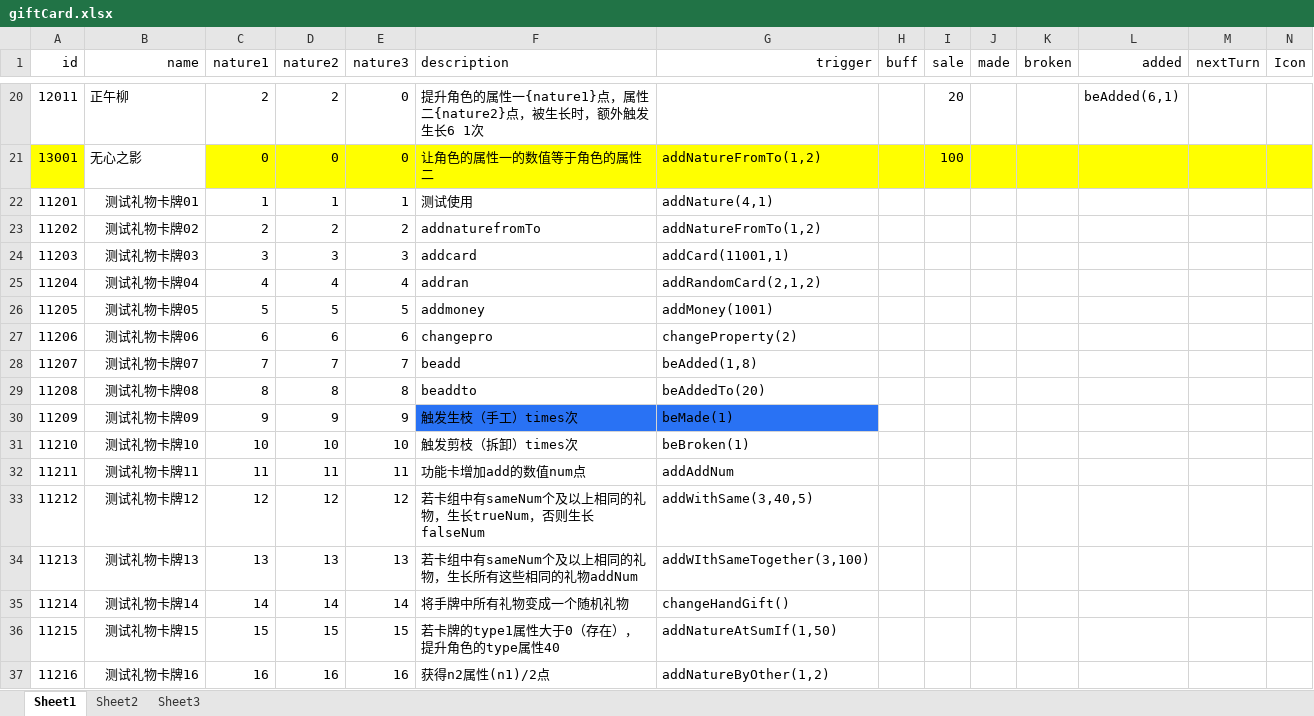
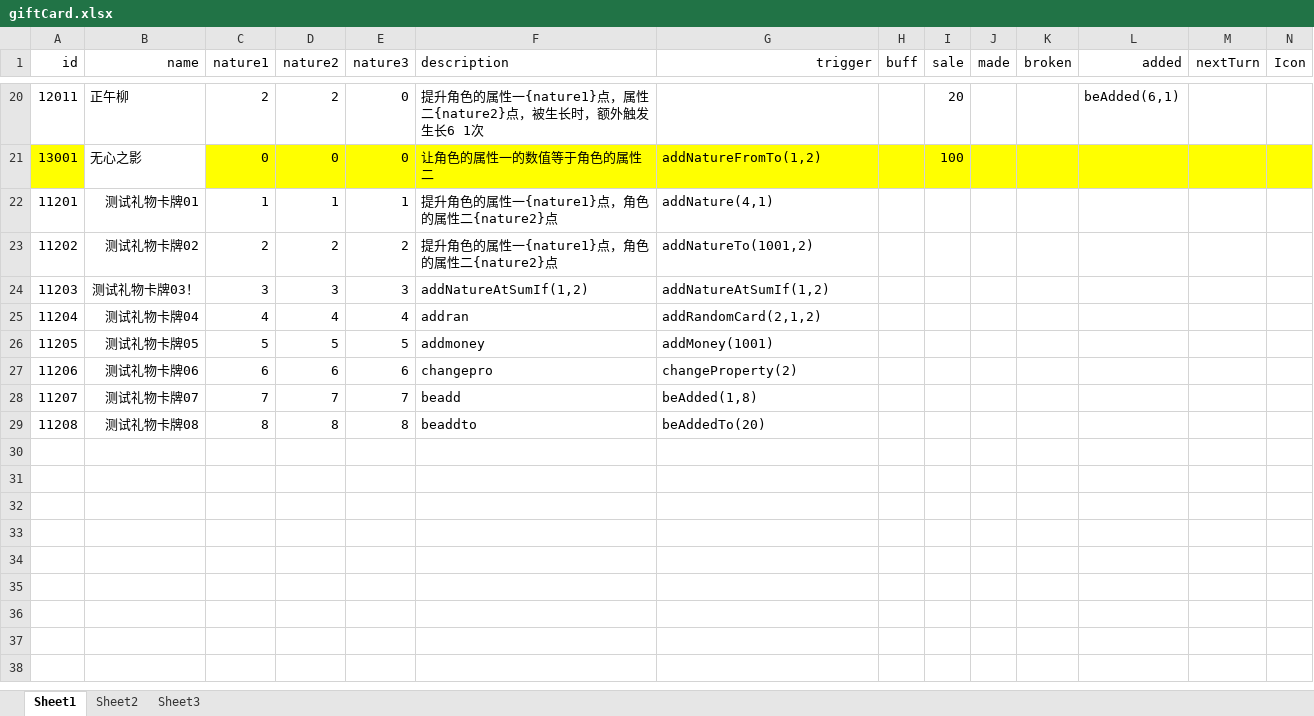
Before and after one commit to Tasrovy/projectG, an Excel workbook: giftCard.xlsx, sheet Sheet1, drawn as a sheet; only a part is shown, gaps mark what is left out; values as stored, in another font and other column widths than the file's, no borders; the diff names each change by its address in the sheet, - before the commit and + after, or states it on an @@ line.

```diff
--- a/giftCard.xlsx (sheet Sheet1)
+++ b/giftCard.xlsx (sheet Sheet1)
-F22 (description): 测试使用
+F22 (description): 提升角色的属性一{nature1}点，角色的属性二{nature2}点
-F23 (description): addnaturefromTo
+F23 (description): 提升角色的属性一{nature1}点，角色的属性二{nature2}点
-G23 (trigger): addNatureFromTo(1,2)
+G23 (trigger): addNatureTo(1001,2)
-B24 (name): 测试礼物卡牌03
+B24 (name): 测试礼物卡牌03！
-F24 (description): addcard
+F24 (description): addNatureAtSumIf(1,2)
-G24 (trigger): addCard(11001,1)
+G24 (trigger): addNatureAtSumIf(1,2)
-row 30: 11209 | 测试礼物卡牌09 | 9 | 9 | 9 | 触发生枝（手工）times次 | beMade(1)
-row 31: 11210 | 测试礼物卡牌10 | 10 | 10 | 10 | 触发剪枝（拆卸）times次 | beBroken(1)
-row 32: 11211 | 测试礼物卡牌11 | 11 | 11 | 11 | 功能卡增加add的数值num点 | addAddNum
-row 33: 11212 | 测试礼物卡牌12 | 12 | 12 | 12 | 若卡组中有sameNum个及以上相同的礼物，生长trueNum，否则生长falseNum | addWithSame(3,40,5)
-row 34: 11213 | 测试礼物卡牌13 | 13 | 13 | 13 | 若卡组中有sameNum个及以上相同的礼物，生长所有这些相同的礼物addNum | addWIthSameTogether(3,100)
-row 35: 11214 | 测试礼物卡牌14 | 14 | 14 | 14 | 将手牌中所有礼物变成一个随机礼物 | changeHandGift()
-row 36: 11215 | 测试礼物卡牌15 | 15 | 15 | 15 | 若卡牌的type1属性大于0（存在），提升角色的type属性40 | addNatureAtSumIf(1,50)
-row 37: 11216 | 测试礼物卡牌16 | 16 | 16 | 16 | 获得n2属性(n1)/2点 | addNatureByOther(1,2)
```
Also changed, not shown: day.xlsx, funcCard.xlsx, 4 other files.
